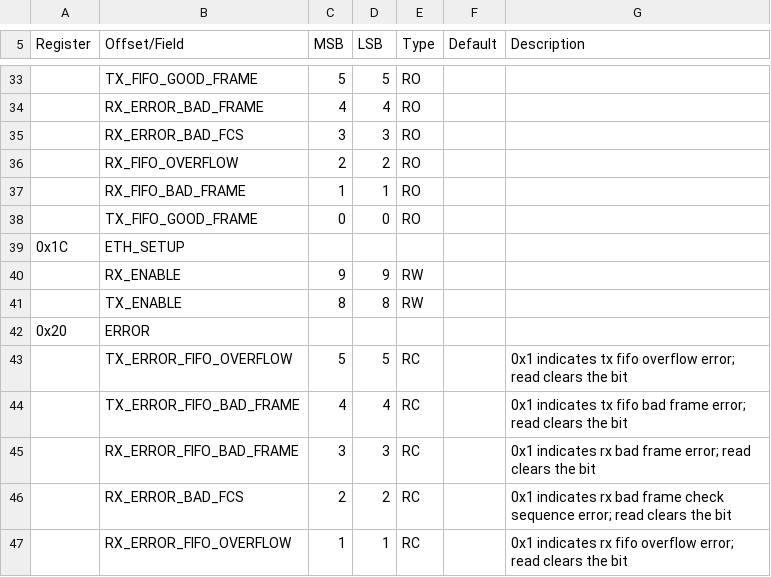
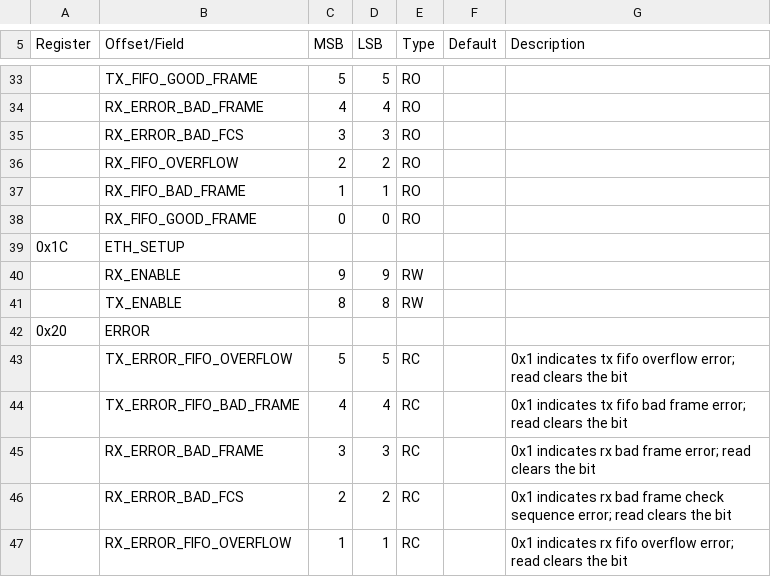
Before and after one commit to planvtech/core-v-mcu, a CSV file: rtl/udma/udma_ethernet/data/udma_ethernet_reg_defs.csv, drawn as a sheet; only a part is shown, gaps mark what is left out.

Commit message:
tx_ontroller is modified to operate bytewise only, added tx counter rather than relying on udma tx_cfg interface

```diff
--- a/rtl/udma/udma_ethernet/data/udma_ethernet_reg_defs.csv
+++ b/rtl/udma/udma_ethernet/data/udma_ethernet_reg_defs.csv
@@ -37,3 +37,3 @@ Register,Offset/Field,MSB,LSB,Type,Default,Description
 ,RX_FIFO_BAD_FRAME,1,1,RO,,
-,TX_FIFO_GOOD_FRAME,0,0,RO,,
+,RX_FIFO_GOOD_FRAME,0,0,RO,,
 0x1C,ETH_SETUP,,,,,
@@ -44,3 +44,3 @@ Register,Offset/Field,MSB,LSB,Type,Default,Description
 ,TX_ERROR_FIFO_BAD_FRAME,4,4,RC,,0x1 indicates tx fifo bad frame error; read clears the bit
-,RX_ERROR_FIFO_BAD_FRAME,3,3,RC,,0x1 indicates rx bad frame error; read clears the bit
+,RX_ERROR_BAD_FRAME,3,3,RC,,0x1 indicates rx bad frame error; read clears the bit
 ,RX_ERROR_BAD_FCS,2,2,RC,,0x1 indicates rx bad frame check sequence error; read clears the bit
```
Also changed, not shown: 10 other files.
